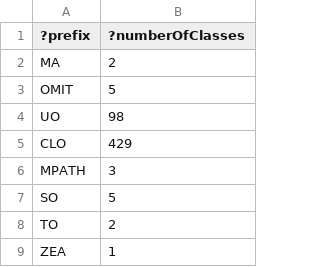
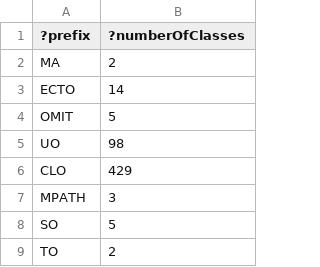
Before and after one commit to EBISPOT/efo, a TSV file: src/ontology/reports/class-count-by-prefix.tsv, drawn as a sheet; only a part is shown; the shorter side is filled out with more unchanged rows.

```diff
--- a/src/ontology/reports/class-count-by-prefix.tsv
+++ b/src/ontology/reports/class-count-by-prefix.tsv
@@ -2,2 +2,3 @@
 "MA"	2
+"ECTO"	14
 "OMIT"	5
```
Also changed, not shown: src/templates/subclasses.csv, 8 other files.
